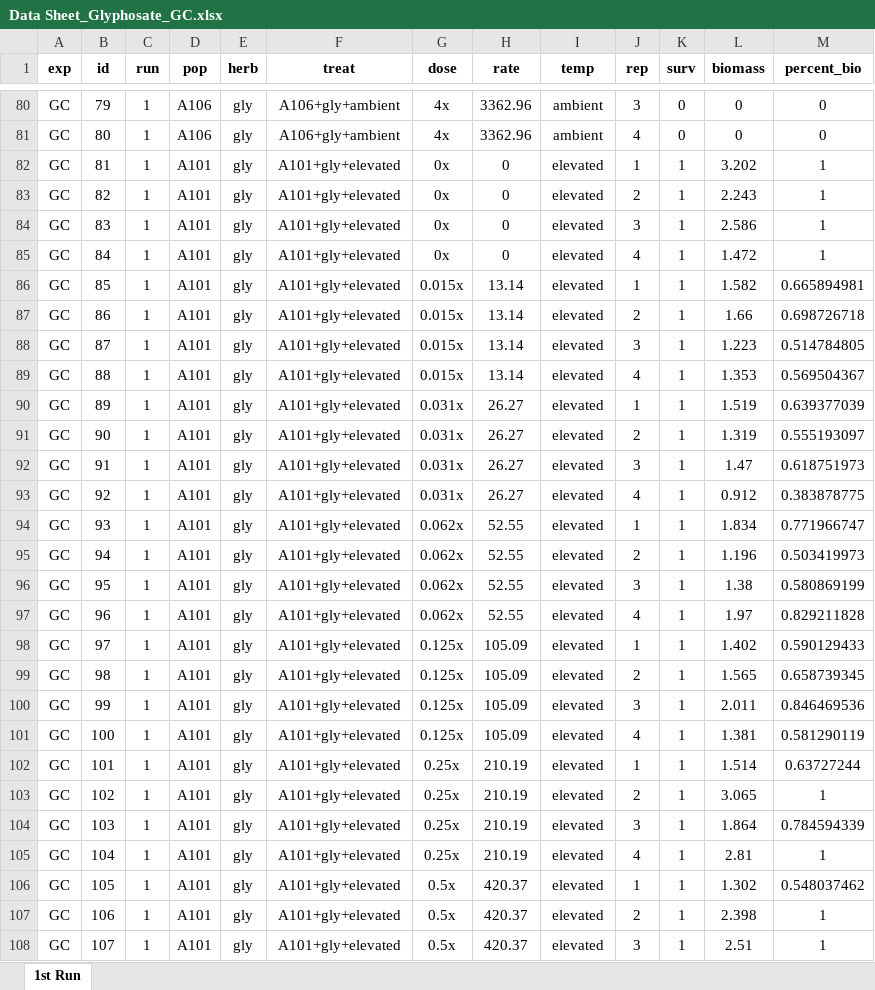
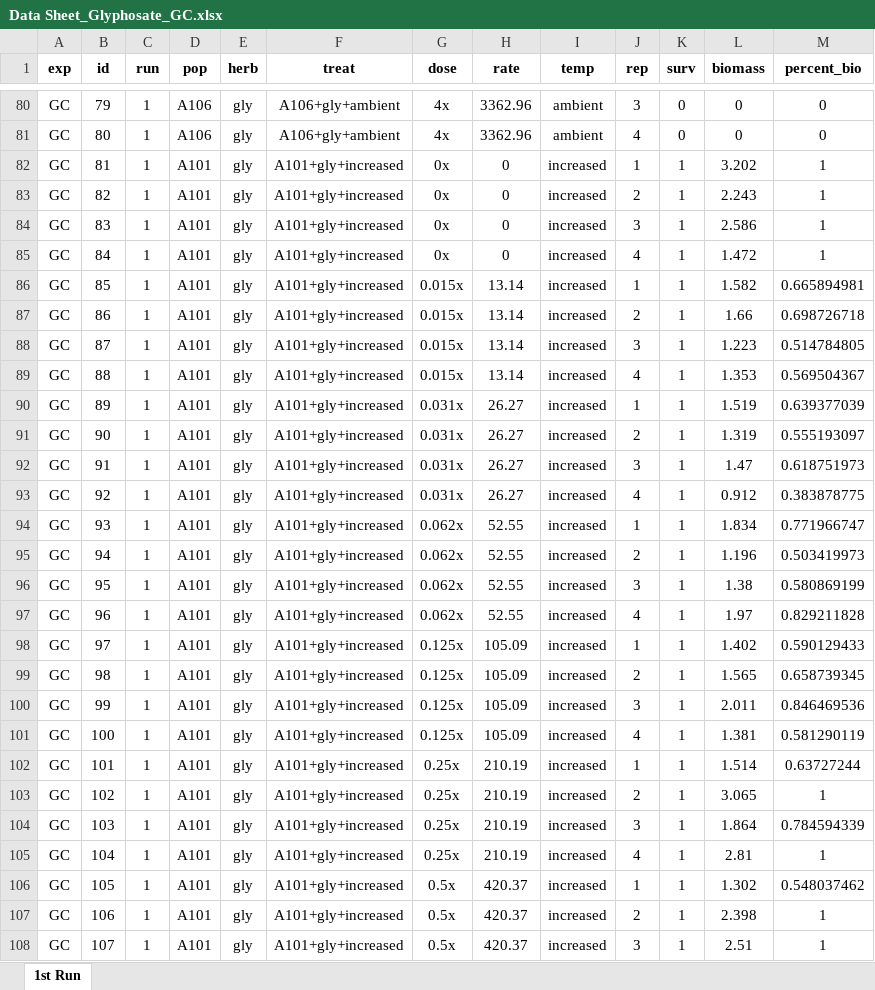
Before and after one commit to Wisc-Weeds/FFaleco, an Excel workbook: PhD/PhD Projects/Waterhemp/Metabolism Inhibitors/GC/Glyphosate/Glyphosate_Absolute ED_Multiple Comparisons/Data Sheet_Glyphosate_GC.xlsx, sheet 1st Run, drawn as a sheet; only a part is shown, gaps mark what is left out; values as stored, in another font and other column widths than the file's, no borders; the diff covers the shown part only; the diff names each change by its address in the sheet, - before the commit and + after, or states it on an @@ line.

```diff
--- a/PhD/PhD Projects/Waterhemp/Metabolism Inhibitors/GC/Glyphosate/Glyphosate_Absolute ED_Multiple Comparisons/Data Sheet_Glyphosate_GC.xlsx (sheet 1st Run)
+++ b/PhD/PhD Projects/Waterhemp/Metabolism Inhibitors/GC/Glyphosate/Glyphosate_Absolute ED_Multiple Comparisons/Data Sheet_Glyphosate_GC.xlsx (sheet 1st Run)
-F82:F108 (treat): A101+gly+elevated
+F82:F108 (treat): A101+gly+increased
-I82:I108 (temp): elevated
+I82:I108 (temp): increased
```
Also changed, not shown: 586 edited cells elsewhere in this sheet, 3 other files.
